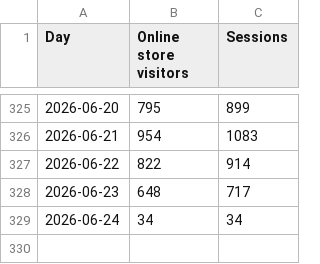
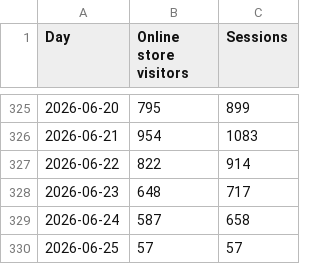
Before and after one commit to Mynkism/cocoon-dashboard, a CSV file: data/shopify_visitors.csv, drawn as a sheet; only a part is shown, gaps mark what is left out.

```diff
--- a/data/shopify_visitors.csv
+++ b/data/shopify_visitors.csv
@@ -328,2 +328,3 @@ Day,Online store visitors,Sessions
 2026-06-23,648,717
-2026-06-24,34,34
+2026-06-24,587,658
+2026-06-25,57,57
```
Also changed, not shown: data/meta_ads.csv, data/pinterest_ads.csv, 2 other files.
